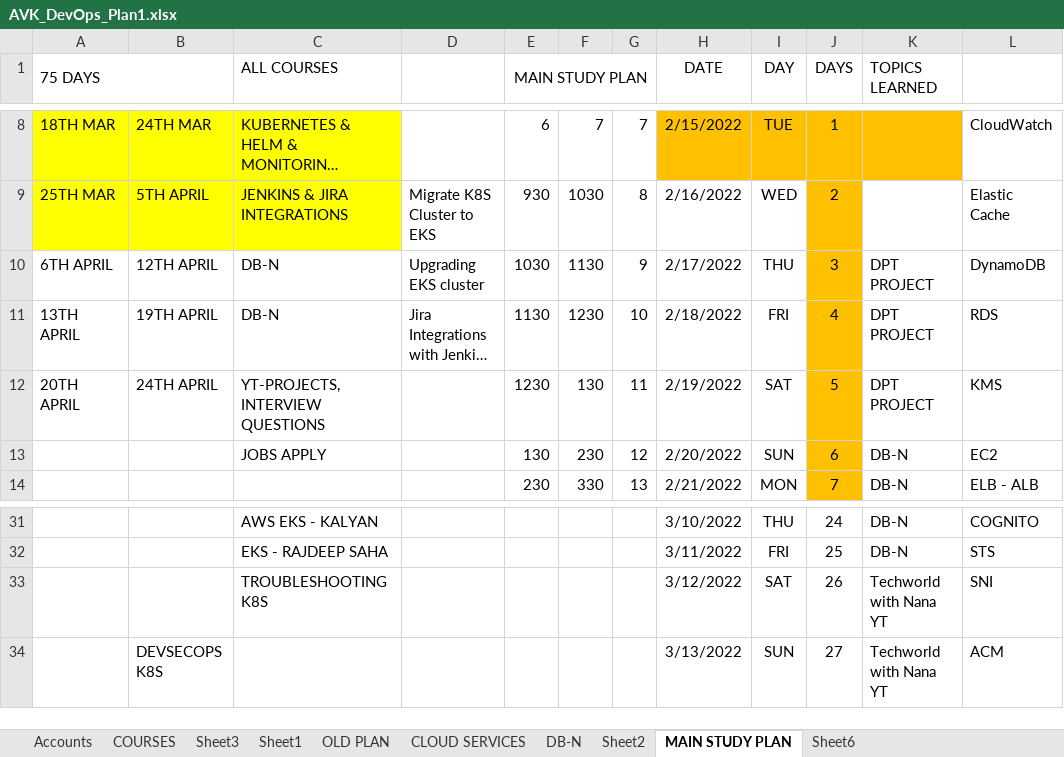
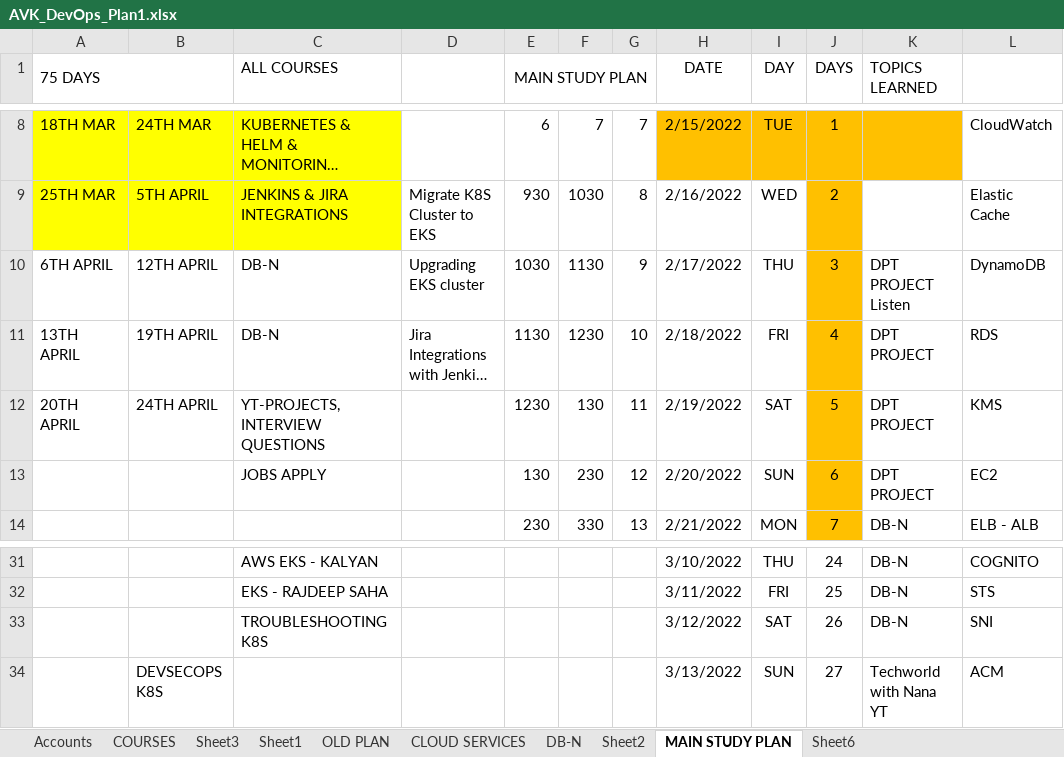
Before and after one commit to avardhineni/DevOps-Projects, an Excel workbook: AVK_DevOps_Plan1.xlsx, sheet MAIN STUDY PLAN, drawn as a sheet; only a part is shown, gaps mark what is left out; long unchanged cells end in …; values as stored, in another font and other column widths than the file's, no borders; the diff names each change by its address in the sheet, - before the commit and + after, or states it on an @@ line.

```diff
--- a/AVK_DevOps_Plan1.xlsx (sheet MAIN STUDY PLAN)
+++ b/AVK_DevOps_Plan1.xlsx (sheet MAIN STUDY PLAN)
-K10 (TOPICS LEARNED): DPT PROJECT
+K10 (TOPICS LEARNED): DPT PROJECT Listen
-K13 (TOPICS LEARNED): DB-N
+K13 (TOPICS LEARNED): DPT PROJECT
-K33 (TOPICS LEARNED): Techworld with Nana YT
+K33 (TOPICS LEARNED): DB-N
```
Also changed, not shown: 2 other files.
